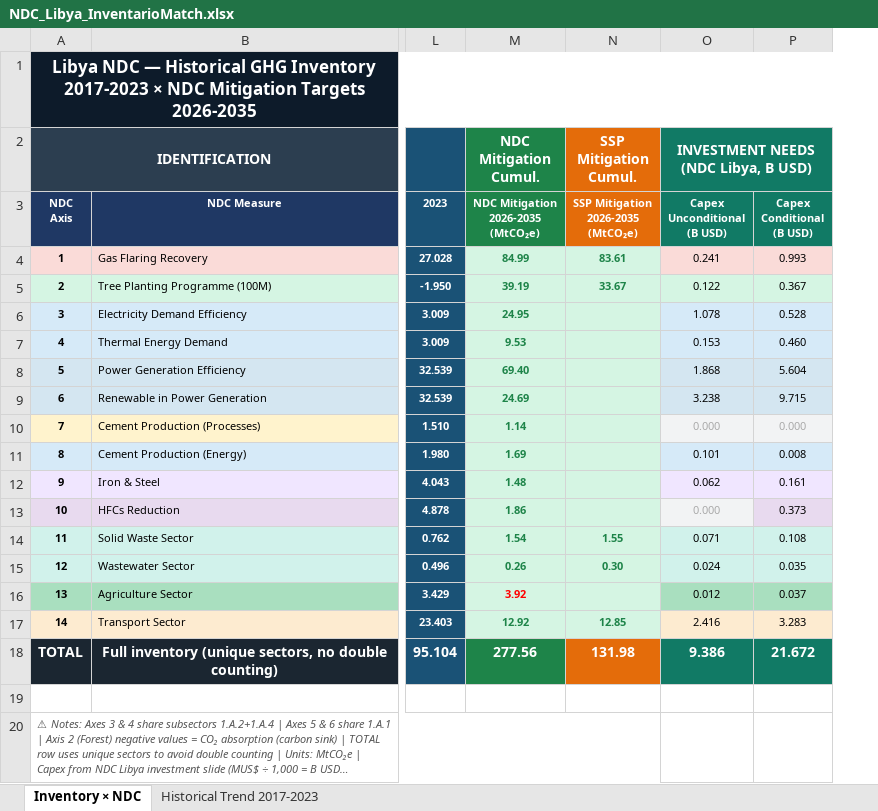
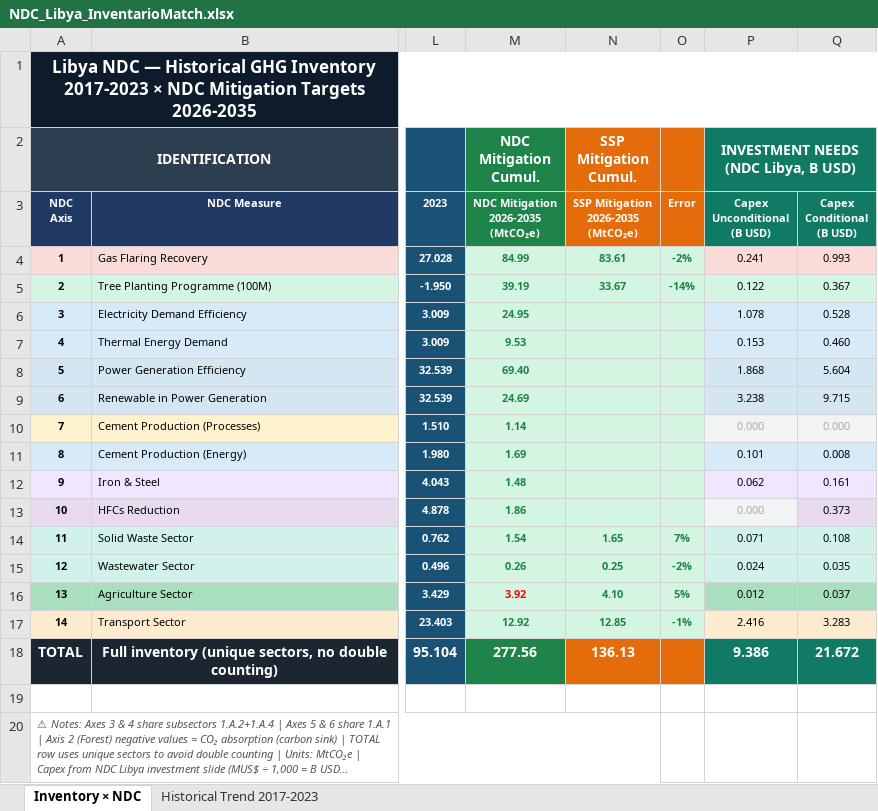
Before and after one commit to sisepuede-framework/ssp_libya, an Excel workbook: ssp_modeling/scenario_mapping/NDC_Libya_InventarioMatch.xlsx, sheet Inventory × NDC, drawn as a sheet; only a part is shown, gaps mark what is left out; long unchanged cells end in …; values as stored, in another font and other column widths than the file's, no borders; the diff names each change by its address in the sheet, - before the commit and + after, or states it on an @@ line.

```diff
--- a/ssp_modeling/scenario_mapping/NDC_Libya_InventarioMatch.xlsx (sheet Inventory × NDC)
+++ b/ssp_modeling/scenario_mapping/NDC_Libya_InventarioMatch.xlsx (sheet Inventory × NDC)
+column O, rows 3-17: Error | -2% | -14% |  |  |  |  |  |  |  |  | 7% | -2% | 5% | -1%
-N14: 1.55
+N14: 1.65
-N15: 0.30
+N15: 0.25
-N16: (empty)
+N16: 4.10
-N18: 131.98
+N18: 136.13
```
Also changed, not shown: formulas that keep their value, ssp_modeling/scenario_mapping/ssp_libya_transformation_cw_20260408.xlsx, 9 other files.
